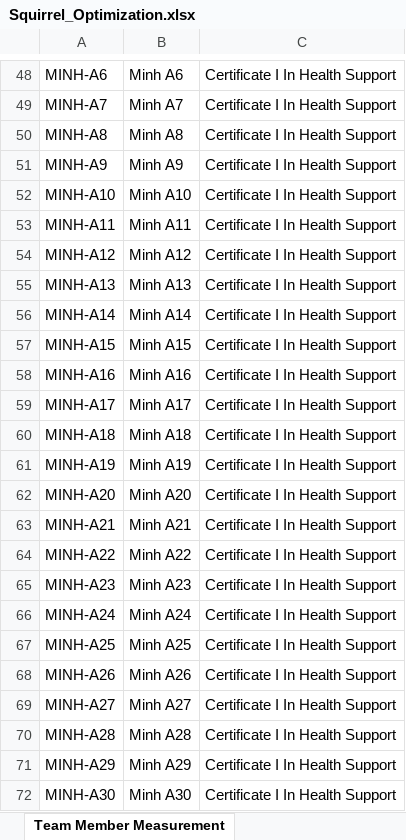
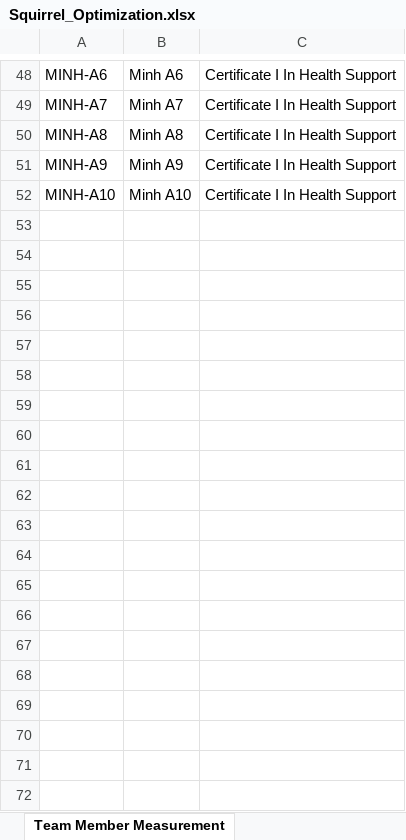
Before and after one commit to ngthquocminh/squirrel_optimization, an Excel workbook: Data/Squirrel_Optimization.xlsx, sheet Team Member Measurement, drawn as a sheet; only a part is shown, gaps mark what is left out; values as stored, in another font and other column widths than the file's, no borders; the diff covers the shown part only; the diff names each change by its address in the sheet, - before the commit and + after, or states it on an @@ line.

```diff
--- a/Data/Squirrel_Optimization.xlsx (sheet Team Member Measurement)
+++ b/Data/Squirrel_Optimization.xlsx (sheet Team Member Measurement)
-row 53: MINH-A11 | Minh A11 | Certificate I In Health Support
-row 54: MINH-A12 | Minh A12 | Certificate I In Health Support
-row 55: MINH-A13 | Minh A13 | Certificate I In Health Support
-row 56: MINH-A14 | Minh A14 | Certificate I In Health Support
-row 57: MINH-A15 | Minh A15 | Certificate I In Health Support
-row 58: MINH-A16 | Minh A16 | Certificate I In Health Support
-row 59: MINH-A17 | Minh A17 | Certificate I In Health Support
-row 60: MINH-A18 | Minh A18 | Certificate I In Health Support
-row 61: MINH-A19 | Minh A19 | Certificate I In Health Support
-row 62: MINH-A20 | Minh A20 | Certificate I In Health Support
-row 63: MINH-A21 | Minh A21 | Certificate I In Health Support
-row 64: MINH-A22 | Minh A22 | Certificate I In Health Support
-row 65: MINH-A23 | Minh A23 | Certificate I In Health Support
-row 66: MINH-A24 | Minh A24 | Certificate I In Health Support
-row 67: MINH-A25 | Minh A25 | Certificate I In Health Support
-row 68: MINH-A26 | Minh A26 | Certificate I In Health Support
-row 69: MINH-A27 | Minh A27 | Certificate I In Health Support
-row 70: MINH-A28 | Minh A28 | Certificate I In Health Support
-row 71: MINH-A29 | Minh A29 | Certificate I In Health Support
-row 72: MINH-A30 | Minh A30 | Certificate I In Health Support
```
Also changed, not shown: 11 removed rows elsewhere in this sheet, sheet Team Member Availability, 19 other files.
